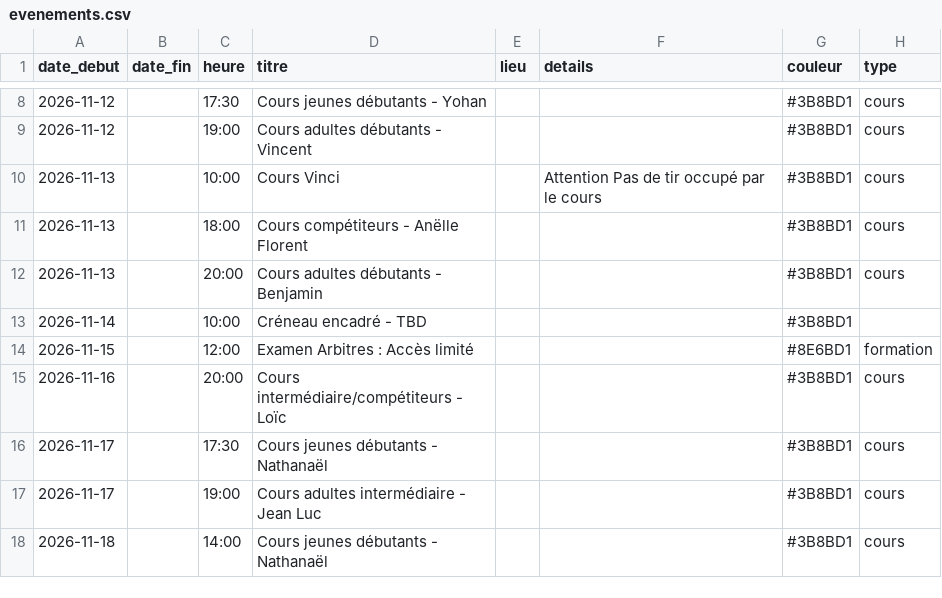
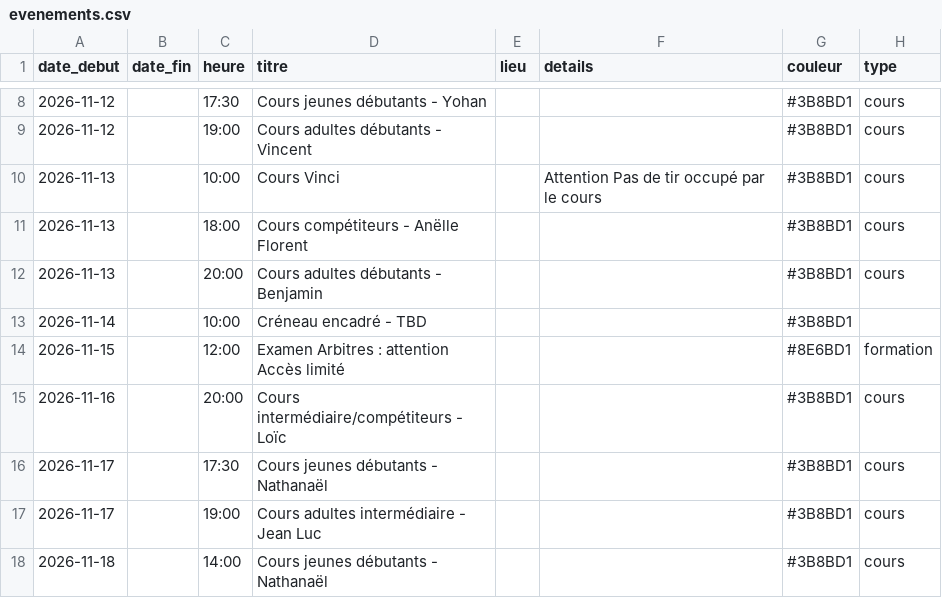
Before and after one commit to archersdelerdre/affichage-club, a CSV file: data/evenements.csv, drawn as a sheet; only a part is shown, gaps mark what is left out.

```diff
--- a/data/evenements.csv
+++ b/data/evenements.csv
@@ -13,3 +13,3 @@ date_debut,date_fin,heure,titre,lieu,details,couleur,type
 2026-11-14,,10:00,Créneau encadré - TBD,,,#3B8BD1,
-2026-11-15,,12:00,Examen Arbitres : Accès limité,,,#8E6BD1,formation
+2026-11-15,,12:00,Examen Arbitres : attention Accès limité,,,#8E6BD1,formation
 2026-11-16,,20:00,Cours intermédiaire/compétiteurs - Loïc,,,#3B8BD1,cours
```
